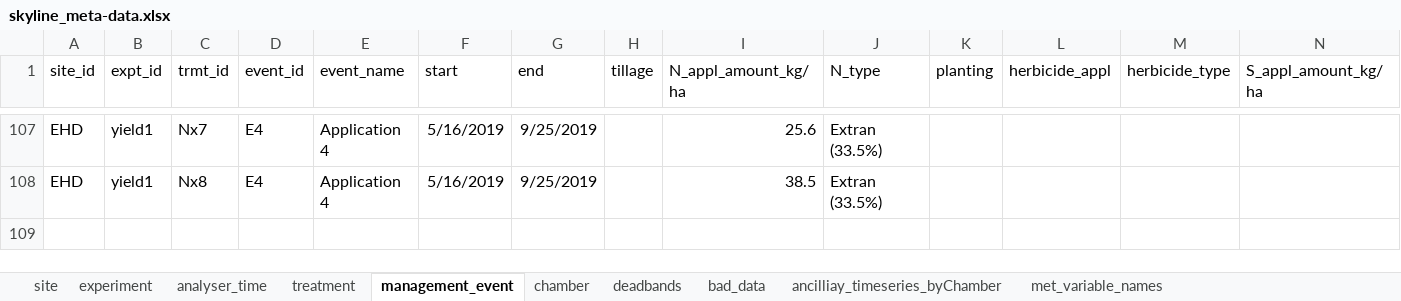
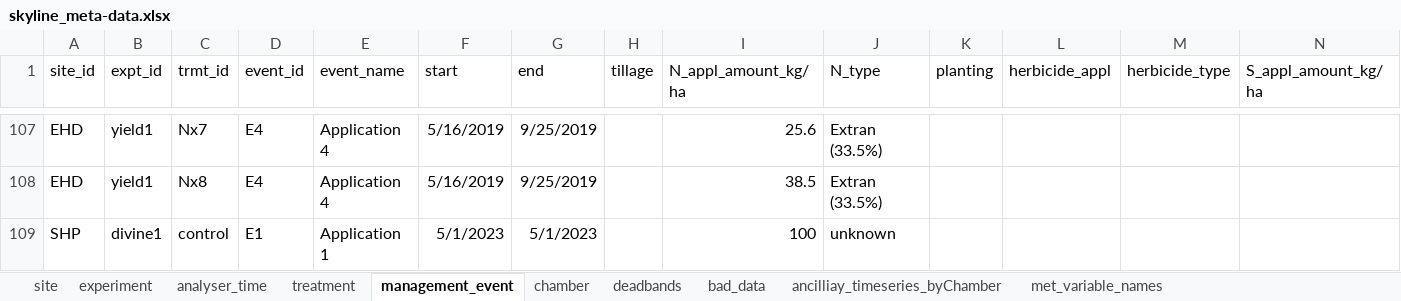
Before and after one commit to NERC-CEH/skyline, an Excel workbook: data-raw/skyline_meta-data.xlsx, sheet management_event, drawn as a sheet; only a part is shown, gaps mark what is left out; values as stored, in another font and other column widths than the file's, no borders; rows hold the shown columns only; the diff names each change by its address in the sheet, - before the commit and + after, or states it on an @@ line.

Commit message:
Added Shipton DIVINE expt

```diff
--- a/data-raw/skyline_meta-data.xlsx (sheet management_event)
+++ b/data-raw/skyline_meta-data.xlsx (sheet management_event)
+row 109: SHP | divine1 | control | E1 | Application 1 | 5/1/2023 | 5/1/2023 |  | 100 | unknown
```
Also changed, not shown: sheet chamber, sheet experiment, sheet deadbands, sheet treatment, sheet analyser_time, sheet site, 29 other files.
